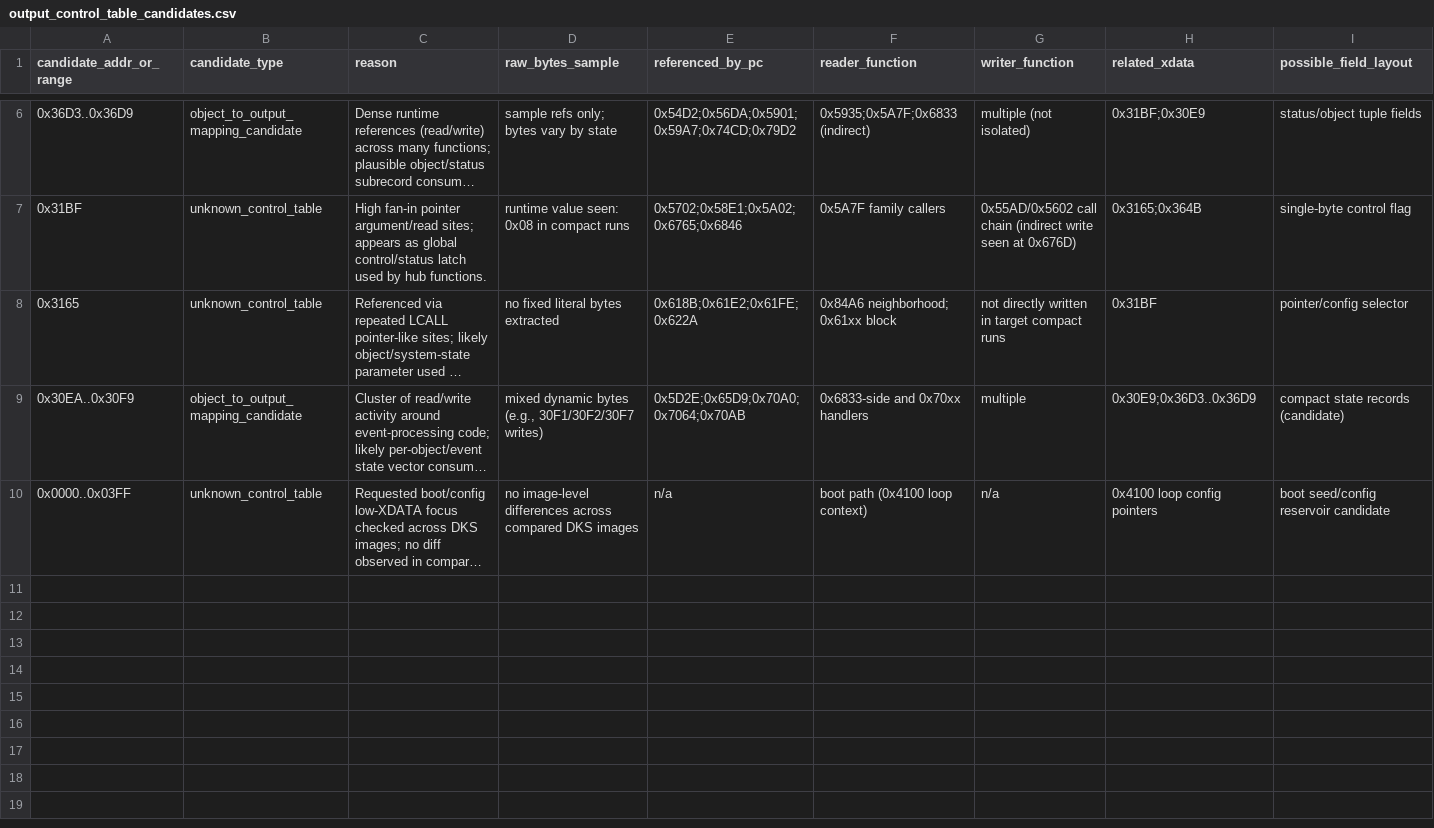
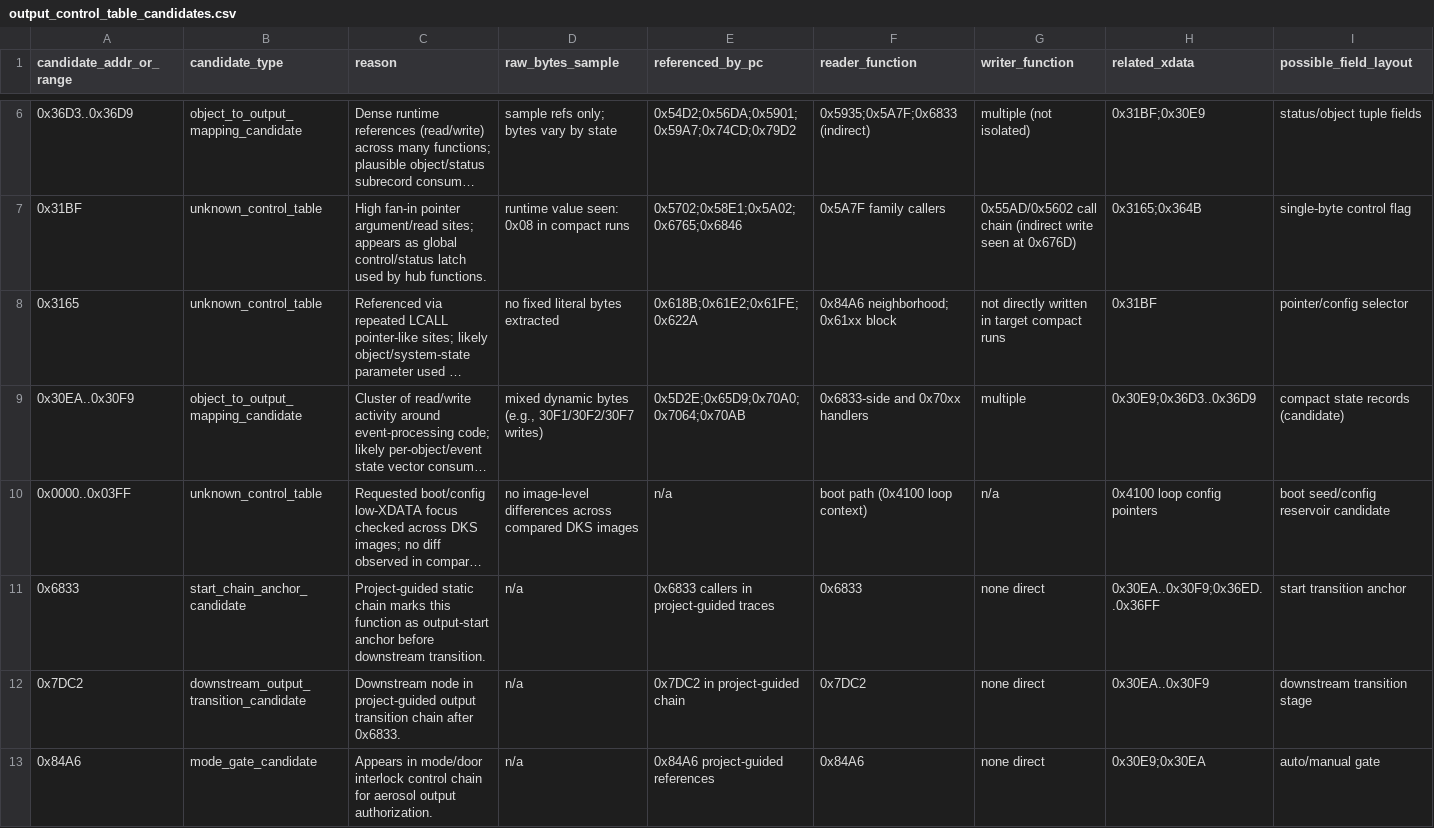
Before and after one commit to lixoisnip/Ppkp, a CSV file: docs/emulator/output_control_table_candidates.csv, drawn as a sheet; only a part is shown, gaps mark what is left out; long unchanged cells end in …; rows hold the shown columns only; the diff covers the shown part only; the diff names each change by its address in the sheet, - before the commit and + after, or states it on an @@ line.

Commit message:
Add project-guided output module presence and firmware linkage matrices

```diff
--- a/docs/emulator/output_control_table_candidates.csv
+++ b/docs/emulator/output_control_table_candidates.csv
+row 11: 0x6833 | start_chain_anchor_candidate | Project-guided static chain marks this function as output-start anchor before downstream transition. | n/a | 0x6833 callers in project-guided traces | 0x6833 | none direct | 0x30EA..0x30F9;0x36ED..0x36FF | start transition anchor
+row 12: 0x7DC2 | downstream_output_transition_candidate | Downstream node in project-guided output transition chain after 0x6833. | n/a | 0x7DC2 in project-guided chain | 0x7DC2 | none direct | 0x30EA..0x30F9 | downstream transition stage
+row 13: 0x84A6 | mode_gate_candidate | Appears in mode/door interlock control chain for aerosol output authorization. | n/a | 0x84A6 project-guided references | 0x84A6 | none direct | 0x30E9;0x30EA | auto/manual gate
```
Also changed, not shown: 2 added rows elsewhere in this file, docs/emulator/object_module_record_candidates.csv, docs/emulator/pzu_config_diff_summary.csv, 6 other files.
